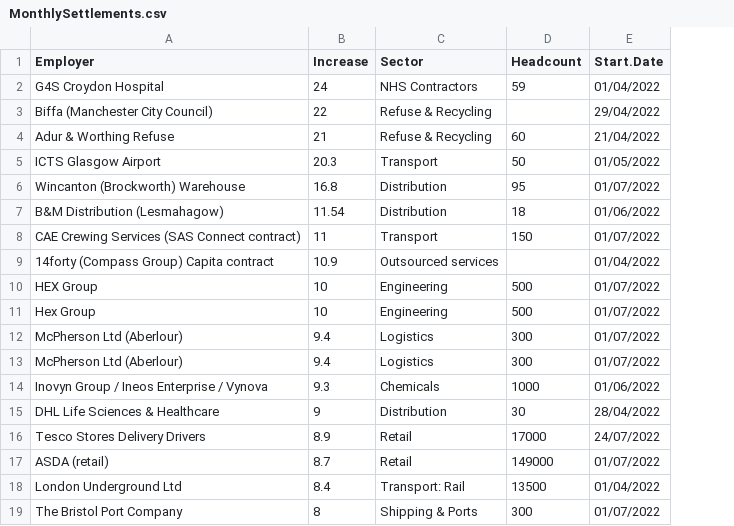
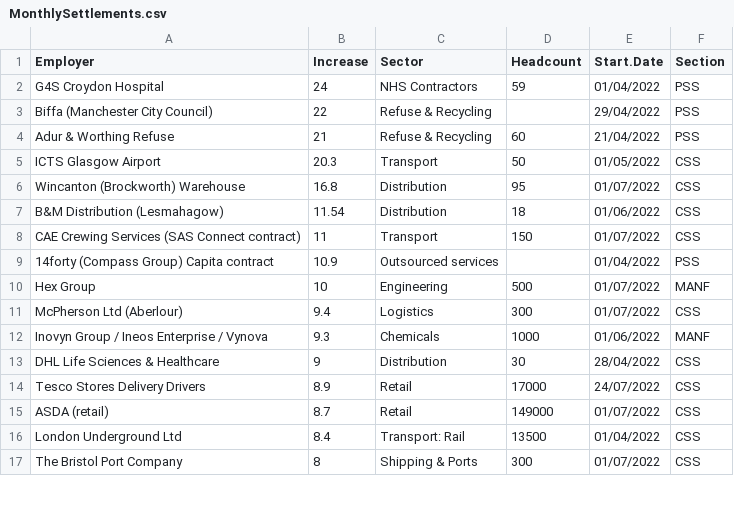
Before and after one commit to GMBresearch/labmarket, a CSV file: MonthlySettlements.csv, drawn as a sheet; only a part is shown; removed rows and columns are numbered as before the commit, all else as after; the diff names each change by its address in the sheet, - before the commit and + after, or states it on an @@ line.

Commit message:
Update MonthlySettlements.csv

```diff
--- a/MonthlySettlements.csv
+++ b/MonthlySettlements.csv
+column F (Section), rows 2-17: PSS | PSS | PSS | CSS | CSS | CSS | CSS | PSS | MANF | CSS | MANF | CSS | CSS | CSS | CSS | CSS
-row 10: HEX Group | 10 | Engineering | 500 | 01/07/2022
-row 12: McPherson Ltd (Aberlour) | 9.4 | Logistics | 300 | 01/07/2022
```
